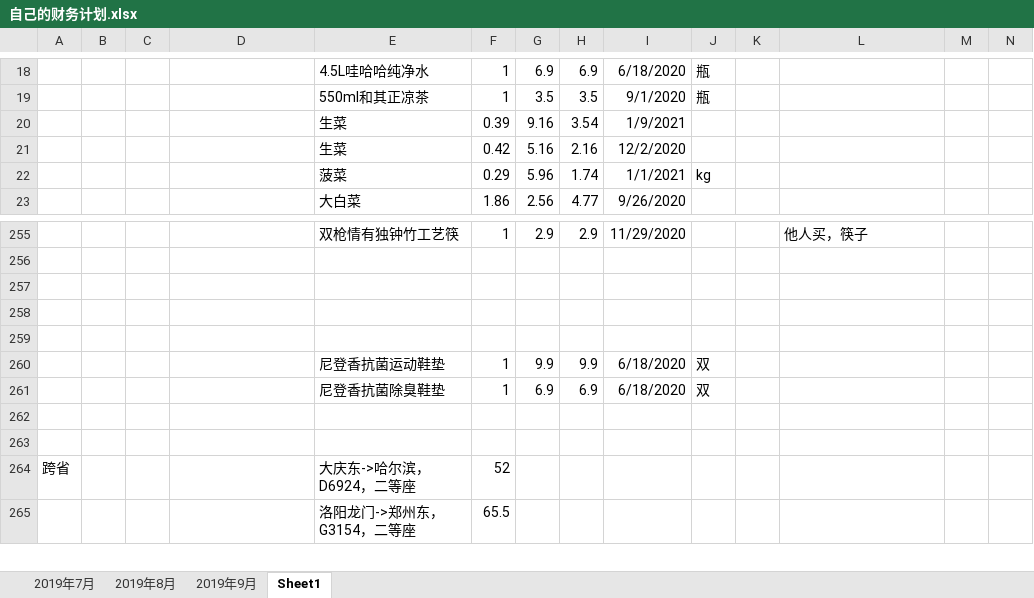
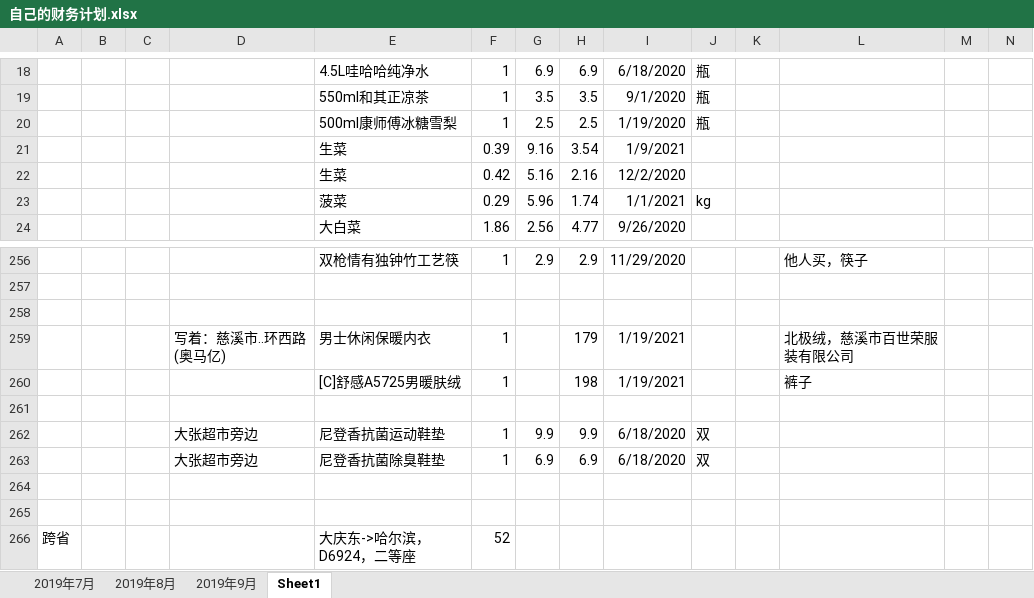
Before and after one commit to asx030609/FileSave, an Excel workbook: 自己的财务计划.xlsx, sheet Sheet1, drawn as a sheet; only a part is shown, gaps mark what is left out; the shorter side is filled out with more unchanged rows; values as stored, in another font and other column widths than the file's, no borders; removed rows and columns are numbered as before the commit, all else as after; rows hold the shown columns only; the diff names each change by its address in the sheet, - before the commit and + after, or states it on an @@ line.

```diff
--- a/自己的财务计划.xlsx (sheet Sheet1)
+++ b/自己的财务计划.xlsx (sheet Sheet1)
+row 20:  |  |  |  | 500ml康师傅冰糖雪梨 | 1 | 2.5 | 2.5 | 1/19/2020 | 瓶
+row 259:  |  |  | 写着：慈溪市..环西路(奥马亿) | 男士休闲保暖内衣 | 1 |  | 179 | 1/19/2021 |  |  | 北极绒，慈溪市百世荣服装有限公司
+row 260:  |  |  |  | [C]舒感A5725男暖肤绒 | 1 |  | 198 | 1/19/2021 |  |  | 裤子
-row 259: (empty)
-D262:D263: (empty)
+D262:D263: 大张超市旁边
```
Also changed, not shown: 10 other files.
